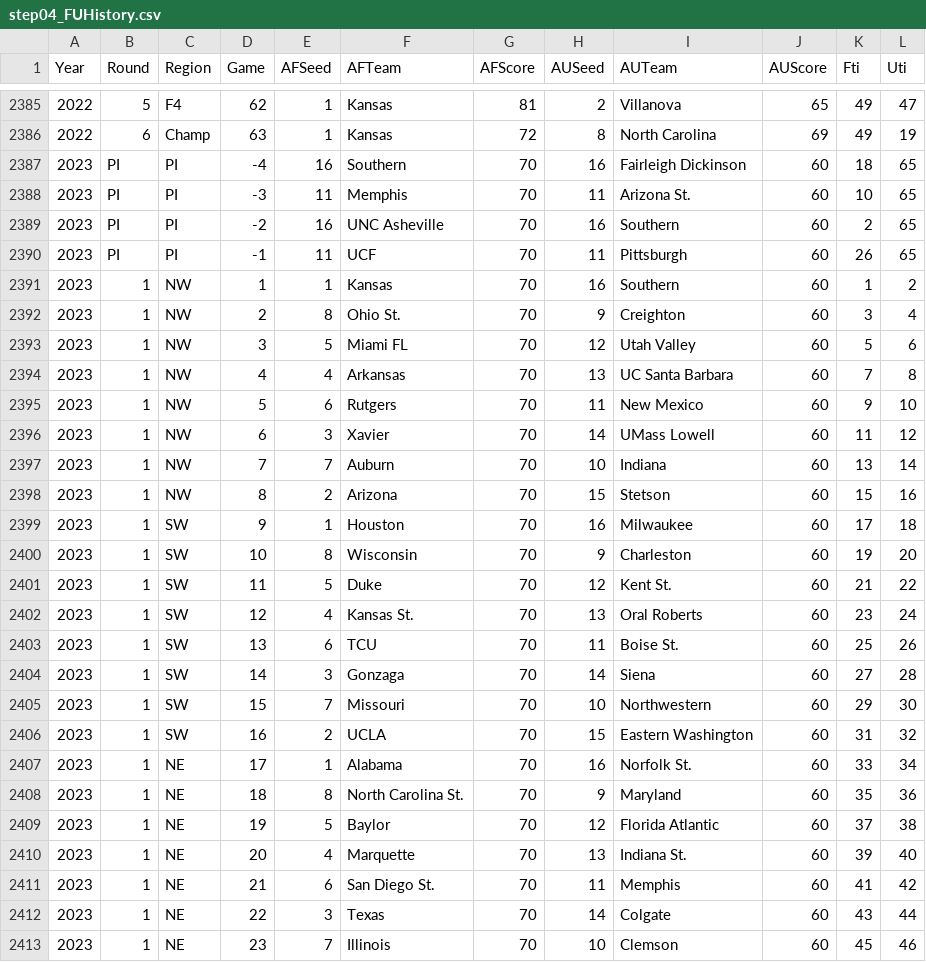
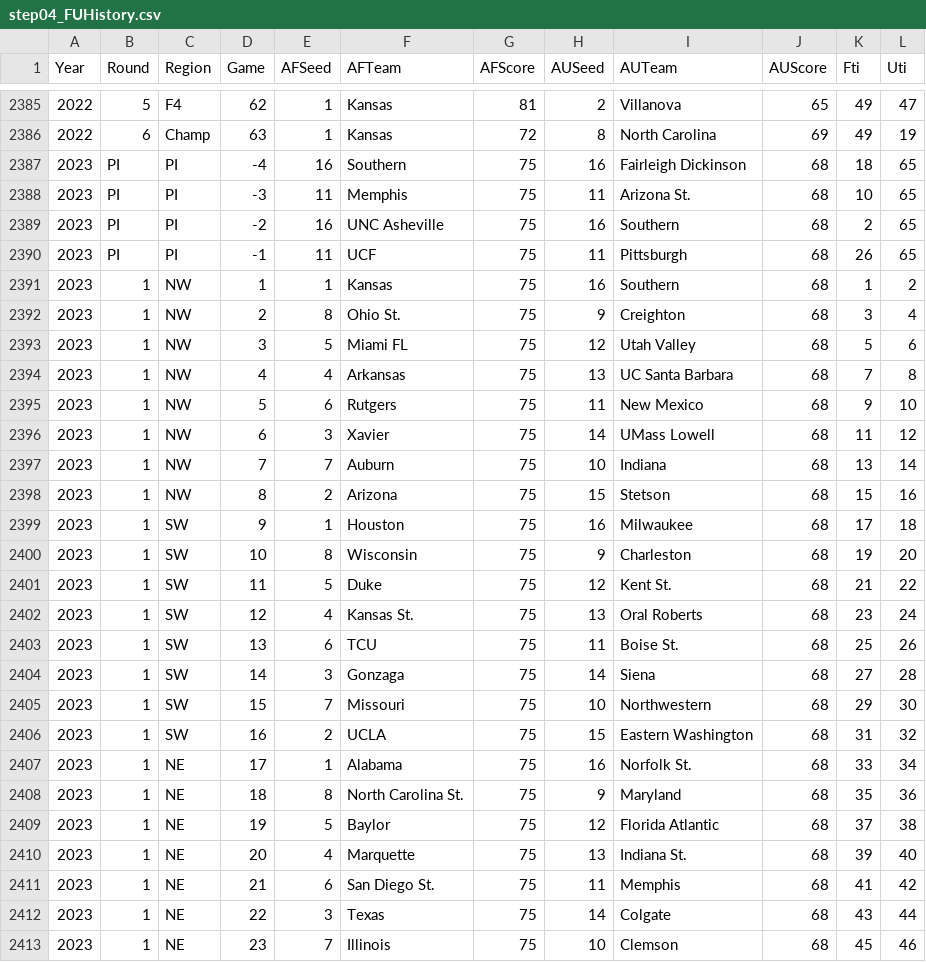
Before and after one commit to harmkenn/Python_Madness_2023, a CSV file: notebooks/step04_FUHistory.csv, drawn as a sheet; only a part is shown, gaps mark what is left out; the diff covers the shown part only.

```diff
--- a/notebooks/step04_FUHistory.csv
+++ b/notebooks/step04_FUHistory.csv
@@ -2386,28 +2386,28 @@ Year,Round,Region,Game,AFSeed,AFTeam,AFScore,AUSeed,AUTeam,AUScore,Fti,Uti
 2022,6,Champ,63,1,Kansas,72,8,North Carolina,69,49,19
-2023,PI,PI,-4,16,Southern,70,16,Fairleigh Dickinson,60,18,65
-2023,PI,PI,-3,11,Memphis,70,11,Arizona St.,60,10,65
-2023,PI,PI,-2,16,UNC Asheville,70,16,Southern,60,2,65
-2023,PI,PI,-1,11,UCF,70,11,Pittsburgh,60,26,65
-2023,1,NW,1,1,Kansas,70,16,Southern,60,1,2
-2023,1,NW,2,8,Ohio St.,70,9,Creighton,60,3,4
-2023,1,NW,3,5,Miami FL,70,12,Utah Valley,60,5,6
-2023,1,NW,4,4,Arkansas,70,13,UC Santa Barbara,60,7,8
-2023,1,NW,5,6,Rutgers,70,11,New Mexico,60,9,10
-2023,1,NW,6,3,Xavier,70,14,UMass Lowell,60,11,12
-2023,1,NW,7,7,Auburn,70,10,Indiana,60,13,14
-2023,1,NW,8,2,Arizona,70,15,Stetson,60,15,16
-2023,1,SW,9,1,Houston,70,16,Milwaukee,60,17,18
-2023,1,SW,10,8,Wisconsin,70,9,Charleston,60,19,20
-2023,1,SW,11,5,Duke,70,12,Kent St.,60,21,22
-2023,1,SW,12,4,Kansas St.,70,13,Oral Roberts,60,23,24
-2023,1,SW,13,6,TCU,70,11,Boise St.,60,25,26
-2023,1,SW,14,3,Gonzaga,70,14,Siena,60,27,28
-2023,1,SW,15,7,Missouri,70,10,Northwestern,60,29,30
-2023,1,SW,16,2,UCLA,70,15,Eastern Washington,60,31,32
-2023,1,NE,17,1,Alabama,70,16,Norfolk St.,60,33,34
-2023,1,NE,18,8,North Carolina St.,70,9,Maryland,60,35,36
-2023,1,NE,19,5,Baylor,70,12,Florida Atlantic,60,37,38
-2023,1,NE,20,4,Marquette,70,13,Indiana St.,60,39,40
-2023,1,NE,21,6,San Diego St.,70,11,Memphis,60,41,42
-2023,1,NE,22,3,Texas,70,14,Colgate,60,43,44
-2023,1,NE,23,7,Illinois,70,10,Clemson,60,45,46
+2023,PI,PI,-4,16,Southern,75,16,Fairleigh Dickinson,68,18,65
+2023,PI,PI,-3,11,Memphis,75,11,Arizona St.,68,10,65
+2023,PI,PI,-2,16,UNC Asheville,75,16,Southern,68,2,65
+2023,PI,PI,-1,11,UCF,75,11,Pittsburgh,68,26,65
+2023,1,NW,1,1,Kansas,75,16,Southern,68,1,2
+2023,1,NW,2,8,Ohio St.,75,9,Creighton,68,3,4
+2023,1,NW,3,5,Miami FL,75,12,Utah Valley,68,5,6
+2023,1,NW,4,4,Arkansas,75,13,UC Santa Barbara,68,7,8
+2023,1,NW,5,6,Rutgers,75,11,New Mexico,68,9,10
+2023,1,NW,6,3,Xavier,75,14,UMass Lowell,68,11,12
+2023,1,NW,7,7,Auburn,75,10,Indiana,68,13,14
+2023,1,NW,8,2,Arizona,75,15,Stetson,68,15,16
+2023,1,SW,9,1,Houston,75,16,Milwaukee,68,17,18
+2023,1,SW,10,8,Wisconsin,75,9,Charleston,68,19,20
+2023,1,SW,11,5,Duke,75,12,Kent St.,68,21,22
+2023,1,SW,12,4,Kansas St.,75,13,Oral Roberts,68,23,24
+2023,1,SW,13,6,TCU,75,11,Boise St.,68,25,26
+2023,1,SW,14,3,Gonzaga,75,14,Siena,68,27,28
+2023,1,SW,15,7,Missouri,75,10,Northwestern,68,29,30
+2023,1,SW,16,2,UCLA,75,15,Eastern Washington,68,31,32
+2023,1,NE,17,1,Alabama,75,16,Norfolk St.,68,33,34
+2023,1,NE,18,8,North Carolina St.,75,9,Maryland,68,35,36
+2023,1,NE,19,5,Baylor,75,12,Florida Atlantic,68,37,38
+2023,1,NE,20,4,Marquette,75,13,Indiana St.,68,39,40
+2023,1,NE,21,6,San Diego St.,75,11,Memphis,68,41,42
+2023,1,NE,22,3,Texas,75,14,Colgate,68,43,44
+2023,1,NE,23,7,Illinois,75,10,Clemson,68,45,46
```
Also changed, not shown: 18 edited cells elsewhere in this file, notebooks/step04_FUStats.csv, 1 other file.
